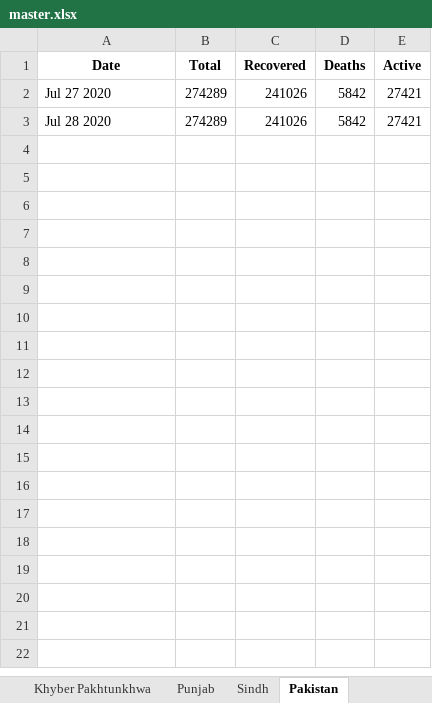
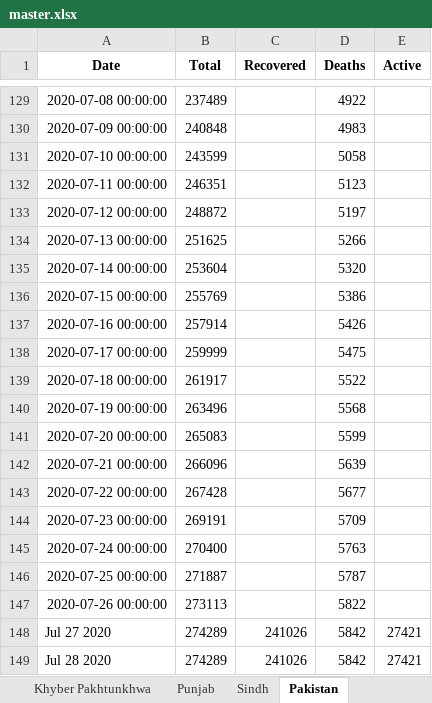
Before and after one commit to MomminAlvi/COVID-in-pak, an Excel workbook: master.xlsx, sheet Pakistan, drawn as a sheet; only a part is shown, gaps mark what is left out; values as stored, in another font and other column widths than the file's, no borders; the diff covers the shown part only; the diff names each change by its address in the sheet, - before the commit and + after, or states it on an @@ line.

Commit message:
Update master.xlsx

```diff
--- a/master.xlsx (sheet Pakistan)
+++ b/master.xlsx (sheet Pakistan)
+row 129: 2020-07-08 00:00:00 | 237489 |  | 4922
+row 130: 2020-07-09 00:00:00 | 240848 |  | 4983
+row 131: 2020-07-10 00:00:00 | 243599 |  | 5058
+row 132: 2020-07-11 00:00:00 | 246351 |  | 5123
+row 133: 2020-07-12 00:00:00 | 248872 |  | 5197
+row 134: 2020-07-13 00:00:00 | 251625 |  | 5266
+row 135: 2020-07-14 00:00:00 | 253604 |  | 5320
+row 136: 2020-07-15 00:00:00 | 255769 |  | 5386
+row 137: 2020-07-16 00:00:00 | 257914 |  | 5426
+row 138: 2020-07-17 00:00:00 | 259999 |  | 5475
+row 139: 2020-07-18 00:00:00 | 261917 |  | 5522
+row 140: 2020-07-19 00:00:00 | 263496 |  | 5568
+row 141: 2020-07-20 00:00:00 | 265083 |  | 5599
+row 142: 2020-07-21 00:00:00 | 266096 |  | 5639
+row 143: 2020-07-22 00:00:00 | 267428 |  | 5677
+row 144: 2020-07-23 00:00:00 | 269191 |  | 5709
+row 145: 2020-07-24 00:00:00 | 270400 |  | 5763
+row 146: 2020-07-25 00:00:00 | 271887 |  | 5787
+row 147: 2020-07-26 00:00:00 | 273113 |  | 5822
```
Also changed, not shown: 127 added rows elsewhere in this sheet.
